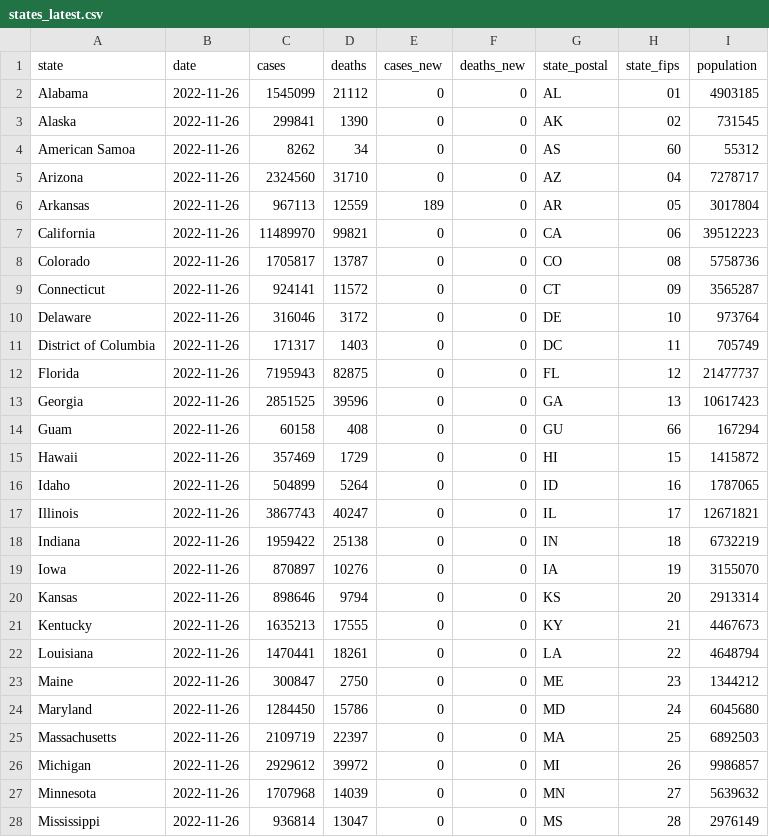
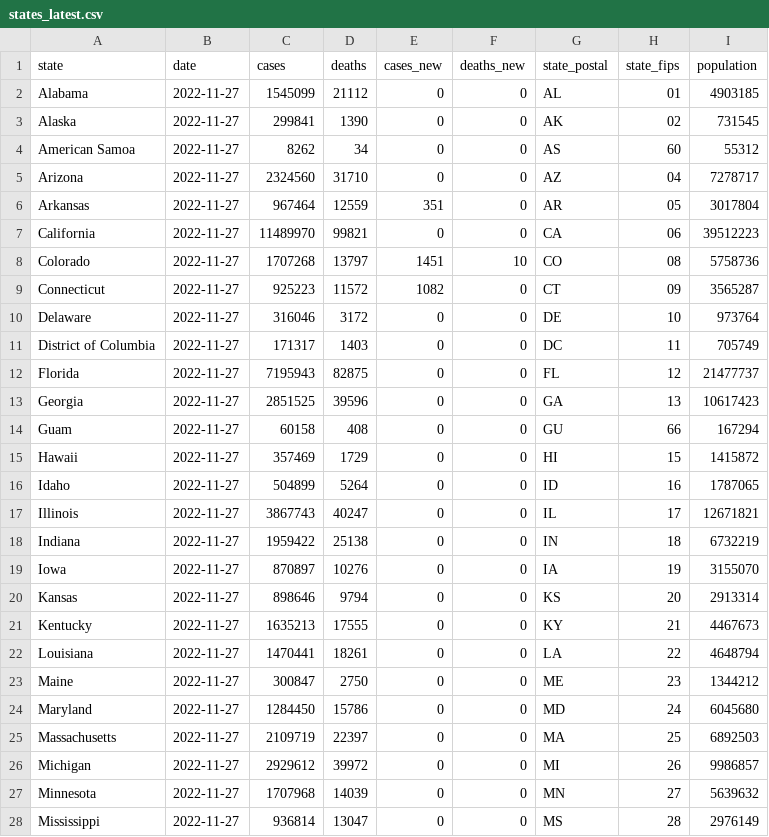
Before and after one commit to paldhous/bami-data, a CSV file: states_latest.csv, drawn as a sheet; only a part is shown; the diff covers the shown part only.

```diff
--- a/states_latest.csv
+++ b/states_latest.csv
@@ -1,28 +1,28 @@
 state,date,cases,deaths,cases_new,deaths_new,state_postal,state_fips,population
-Alabama,2022-11-26,1545099,21112,0,0,AL,01,4903185
-Alaska,2022-11-26,299841,1390,0,0,AK,02,731545
-American Samoa,2022-11-26,8262,34,0,0,AS,60,55312
-Arizona,2022-11-26,2324560,31710,0,0,AZ,04,7278717
-Arkansas,2022-11-26,967113,12559,189,0,AR,05,3017804
-California,2022-11-26,11489970,99821,0,0,CA,06,39512223
-Colorado,2022-11-26,1705817,13787,0,0,CO,08,5758736
-Connecticut,2022-11-26,924141,11572,0,0,CT,09,3565287
-Delaware,2022-11-26,316046,3172,0,0,DE,10,973764
-District of Columbia,2022-11-26,171317,1403,0,0,DC,11,705749
-Florida,2022-11-26,7195943,82875,0,0,FL,12,21477737
-Georgia,2022-11-26,2851525,39596,0,0,GA,13,10617423
-Guam,2022-11-26,60158,408,0,0,GU,66,167294
-Hawaii,2022-11-26,357469,1729,0,0,HI,15,1415872
-Idaho,2022-11-26,504899,5264,0,0,ID,16,1787065
-Illinois,2022-11-26,3867743,40247,0,0,IL,17,12671821
-Indiana,2022-11-26,1959422,25138,0,0,IN,18,6732219
-Iowa,2022-11-26,870897,10276,0,0,IA,19,3155070
-Kansas,2022-11-26,898646,9794,0,0,KS,20,2913314
-Kentucky,2022-11-26,1635213,17555,0,0,KY,21,4467673
-Louisiana,2022-11-26,1470441,18261,0,0,LA,22,4648794
-Maine,2022-11-26,300847,2750,0,0,ME,23,1344212
-Maryland,2022-11-26,1284450,15786,0,0,MD,24,6045680
-Massachusetts,2022-11-26,2109719,22397,0,0,MA,25,6892503
-Michigan,2022-11-26,2929612,39972,0,0,MI,26,9986857
-Minnesota,2022-11-26,1707968,14039,0,0,MN,27,5639632
-Mississippi,2022-11-26,936814,13047,0,0,MS,28,2976149
+Alabama,2022-11-27,1545099,21112,0,0,AL,01,4903185
+Alaska,2022-11-27,299841,1390,0,0,AK,02,731545
+American Samoa,2022-11-27,8262,34,0,0,AS,60,55312
+Arizona,2022-11-27,2324560,31710,0,0,AZ,04,7278717
+Arkansas,2022-11-27,967464,12559,351,0,AR,05,3017804
+California,2022-11-27,11489970,99821,0,0,CA,06,39512223
+Colorado,2022-11-27,1707268,13797,1451,10,CO,08,5758736
+Connecticut,2022-11-27,925223,11572,1082,0,CT,09,3565287
+Delaware,2022-11-27,316046,3172,0,0,DE,10,973764
+District of Columbia,2022-11-27,171317,1403,0,0,DC,11,705749
+Florida,2022-11-27,7195943,82875,0,0,FL,12,21477737
+Georgia,2022-11-27,2851525,39596,0,0,GA,13,10617423
+Guam,2022-11-27,60158,408,0,0,GU,66,167294
+Hawaii,2022-11-27,357469,1729,0,0,HI,15,1415872
+Idaho,2022-11-27,504899,5264,0,0,ID,16,1787065
+Illinois,2022-11-27,3867743,40247,0,0,IL,17,12671821
+Indiana,2022-11-27,1959422,25138,0,0,IN,18,6732219
+Iowa,2022-11-27,870897,10276,0,0,IA,19,3155070
+Kansas,2022-11-27,898646,9794,0,0,KS,20,2913314
+Kentucky,2022-11-27,1635213,17555,0,0,KY,21,4467673
+Louisiana,2022-11-27,1470441,18261,0,0,LA,22,4648794
+Maine,2022-11-27,300847,2750,0,0,ME,23,1344212
+Maryland,2022-11-27,1284450,15786,0,0,MD,24,6045680
+Massachusetts,2022-11-27,2109719,22397,0,0,MA,25,6892503
+Michigan,2022-11-27,2929612,39972,0,0,MI,26,9986857
+Minnesota,2022-11-27,1707968,14039,0,0,MN,27,5639632
+Mississippi,2022-11-27,936814,13047,0,0,MS,28,2976149
```
Also changed, not shown: 34 edited cells elsewhere in this file, 2 other files.
